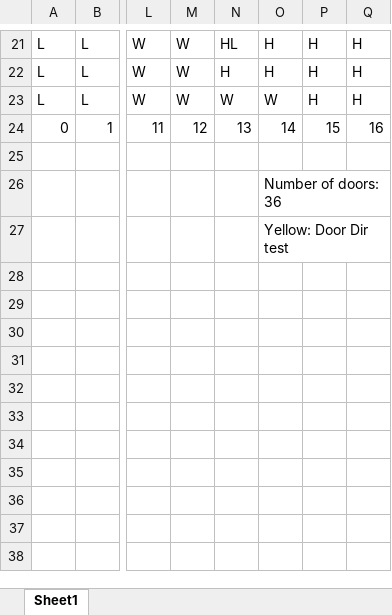
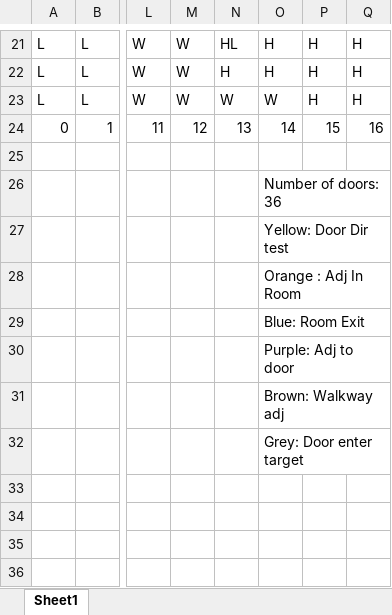
Before and after one commit to jhollist53/Clue, an Excel workbook: ClueLayout.xlsx, sheet Sheet1, drawn as a sheet; only a part is shown, gaps mark what is left out; values as stored, in another font and other column widths than the file's, no cell formats; the diff names each change by its address in the sheet, - before the commit and + after, or states it on an @@ line.

Commit message:
updated tests, plotted test cells on excel spreadsheet

```diff
--- a/ClueLayout.xlsx (sheet Sheet1)
+++ b/ClueLayout.xlsx (sheet Sheet1)
-O28: (empty)
+O28: Orange : Adj In Room
-O29: (empty)
+O29: Blue: Room Exit
-O30: (empty)
+O30: Purple: Adj to door
-O31: (empty)
+O31: Brown: Walkway adj
-O32: (empty)
+O32: Grey: Door enter target
```
Also changed, not shown: cell formats, 5 other files.
